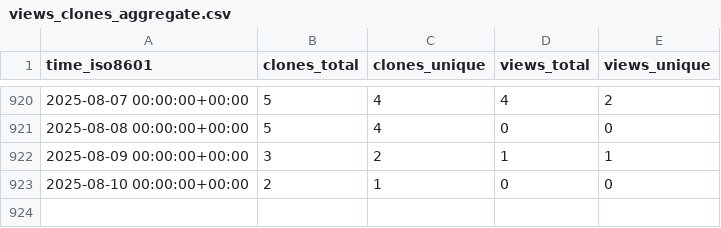
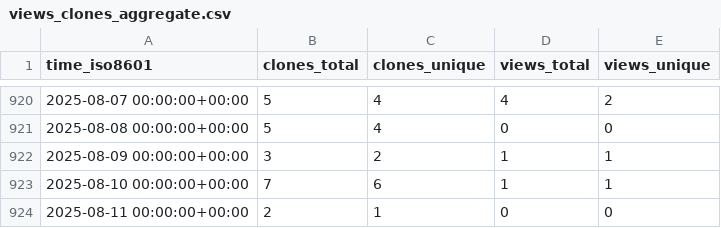
Before and after one commit to jongpie/NebulaQueryAndSearch, a CSV file: jongpie/NebulaQueryAndSearch/ghrs-data/views_clones_aggregate.csv, drawn as a sheet; only a part is shown, gaps mark what is left out.

```diff
--- a/jongpie/NebulaQueryAndSearch/ghrs-data/views_clones_aggregate.csv
+++ b/jongpie/NebulaQueryAndSearch/ghrs-data/views_clones_aggregate.csv
@@ -922,2 +922,3 @@ time_iso8601,clones_total,clones_unique,views_total,views_unique
 2025-08-09 00:00:00+00:00,3,2,1,1
-2025-08-10 00:00:00+00:00,2,1,0,0
+2025-08-10 00:00:00+00:00,7,6,1,1
+2025-08-11 00:00:00+00:00,2,1,0,0
```
Also changed, not shown: 1 other file.
